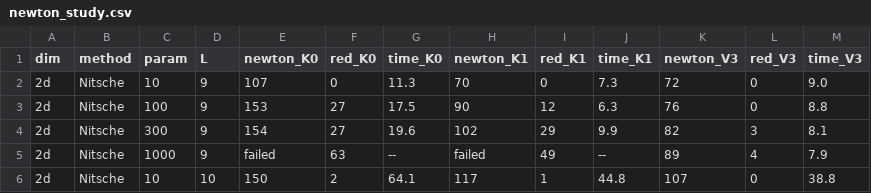
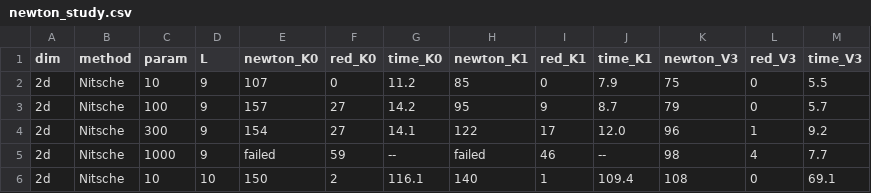
Before and after one commit to gabcas98/exadg, a CSV file: doc/structure_contact/data/newton_study.csv, drawn as a sheet; only a part is shown; the diff covers the shown part only.

```diff
--- a/doc/structure_contact/data/newton_study.csv
+++ b/doc/structure_contact/data/newton_study.csv
@@ -1,6 +1,6 @@
 dim,method,param,L,newton_K0,red_K0,time_K0,newton_K1,red_K1,time_K1,newton_V3,red_V3,time_V3
-2d,Nitsche,10,9,107,0,11.3,70,0,7.3,72,0,9.0
-2d,Nitsche,100,9,153,27,17.5,90,12,6.3,76,0,8.8
-2d,Nitsche,300,9,154,27,19.6,102,29,9.9,82,3,8.1
-2d,Nitsche,1000,9,failed,63,--,failed,49,--,89,4,7.9
-2d,Nitsche,10,10,150,2,64.1,117,1,44.8,107,0,38.8
+2d,Nitsche,10,9,107,0,11.2,85,0,7.9,75,0,5.5
+2d,Nitsche,100,9,157,27,14.2,95,9,8.7,79,0,5.7
+2d,Nitsche,300,9,154,27,14.1,122,17,12.0,96,1,9.2
+2d,Nitsche,1000,9,failed,59,--,failed,46,--,98,4,7.7
+2d,Nitsche,10,10,150,2,116.1,140,1,109.4,108,0,69.1
```
Also changed, not shown: 27 edited cells elsewhere in this file, 37 other files.
